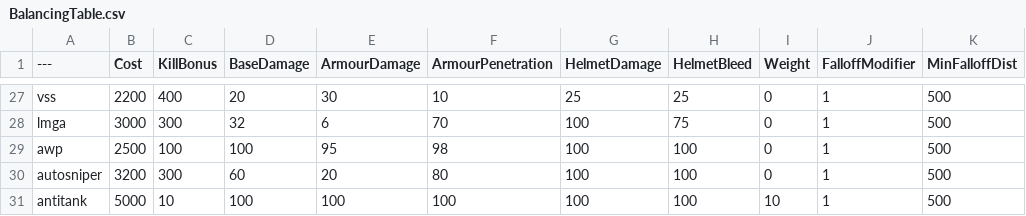
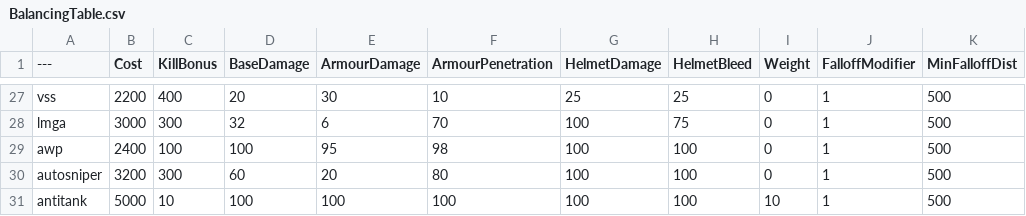
Before and after one commit to blippyblop/BalancingTable, a CSV file: BalancingTable.csv, drawn as a sheet; only a part is shown, gaps mark what is left out; the diff names each change by its address in the sheet, - before the commit and + after, or states it on an @@ line.

Commit message:
Update BalancingTable.csv
AWP 2400, it's more powerful on this server

```diff
--- a/BalancingTable.csv
+++ b/BalancingTable.csv
-B29 (Cost): 2500
+B29 (Cost): 2400
```
